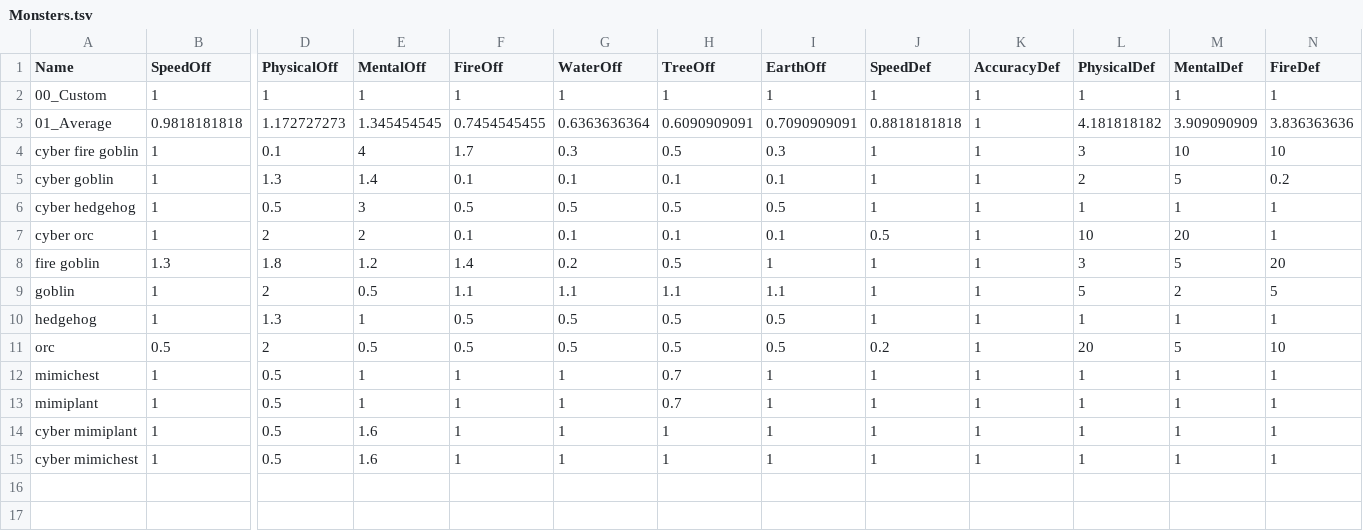
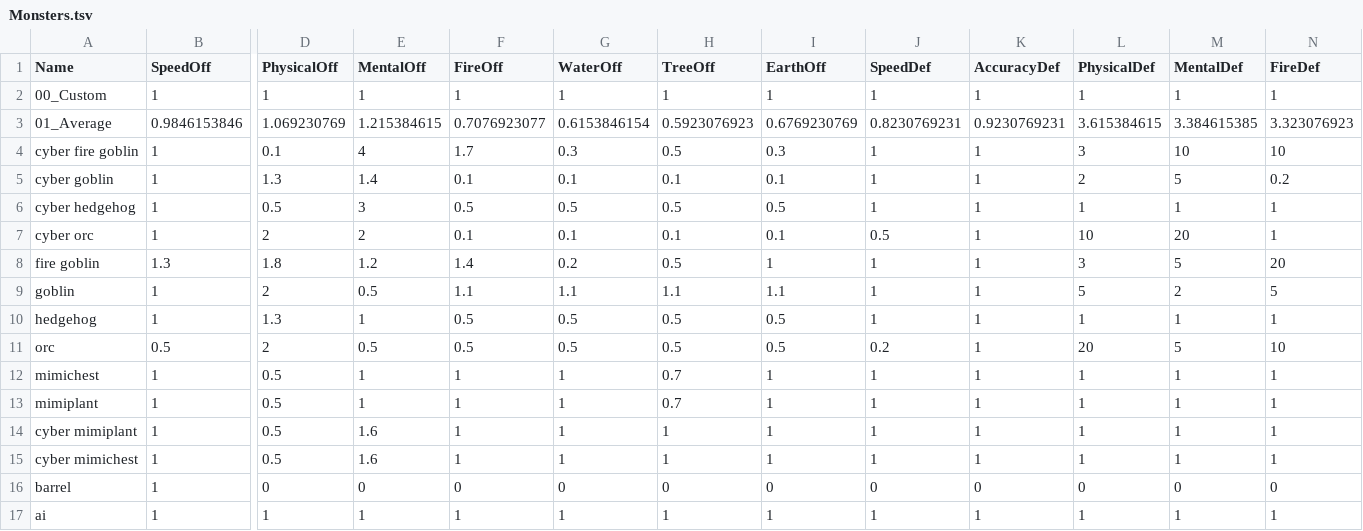
Before and after one commit to TheChriggu/SlayingDemons_, a TSV file: Resources/Tables/Monsters.tsv, drawn as a sheet; only a part is shown, gaps mark what is left out; rows hold the shown columns only; the diff covers the shown part only; the diff names each change by its address in the sheet, - before the commit and + after, or states it on an @@ line.

```diff
--- a/Resources/Tables/Monsters.tsv
+++ b/Resources/Tables/Monsters.tsv
-B3 (SpeedOff): 0.9818181818
+B3 (SpeedOff): 0.9846153846
-D3 (PhysicalOff): 1.172727273
+D3 (PhysicalOff): 1.069230769
-E3 (MentalOff): 1.345454545
+E3 (MentalOff): 1.215384615
-F3 (FireOff): 0.7454545455
+F3 (FireOff): 0.7076923077
-G3 (WaterOff): 0.6363636364
+G3 (WaterOff): 0.6153846154
-H3 (TreeOff): 0.6090909091
+H3 (TreeOff): 0.5923076923
-I3 (EarthOff): 0.7090909091
+I3 (EarthOff): 0.6769230769
-J3 (SpeedDef): 0.8818181818
+J3 (SpeedDef): 0.8230769231
-K3 (AccuracyDef): 1
+K3 (AccuracyDef): 0.9230769231
-L3 (PhysicalDef): 4.181818182
+L3 (PhysicalDef): 3.615384615
-M3 (MentalDef): 3.909090909
+M3 (MentalDef): 3.384615385
-N3 (FireDef): 3.836363636
+N3 (FireDef): 3.323076923
+row 16: barrel | 1 | 0 | 0 | 0 | 0 | 0 | 0 | 0 | 0 | 0 | 0 | 0
+row 17: ai | 1 | 1 | 1 | 1 | 1 | 1 | 1 | 1 | 1 | 1 | 1 | 1
```
Also changed, not shown: 3 edited cells elsewhere in this file, 22 other files.
